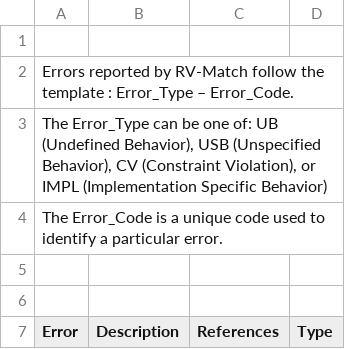
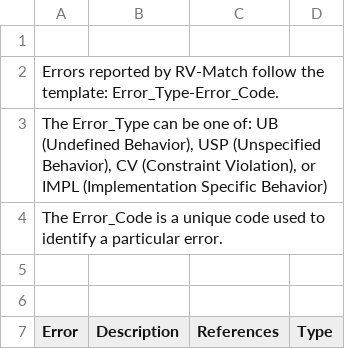
Before and after one commit to kframework/c-semantics, a CSV file: examples/minimal/RV-Match_Error_Sheet.csv, drawn as a sheet; only a part is shown.

Commit message:
Fix typo with Unspecified Behaviour Error_Type abbreviation (USB->USP), replace non-ascii dash with hyphen

```diff
--- a/examples/minimal/RV-Match_Error_Sheet.csv
+++ b/examples/minimal/RV-Match_Error_Sheet.csv
@@ -1,4 +1,4 @@
 ,,,
-Errors reported by RV-Match  follow the template : Error_Type – Error_Code. ,,,
-"The Error_Type can be one of: UB (Undefined Behavior), USB (Unspecified Behavior), CV (Constraint Violation), or IMPL (Implementation Specific Behavior)",,,
+Errors reported by RV-Match follow the template: Error_Type-Error_Code. ,,,
+"The Error_Type can be one of: UB (Undefined Behavior), USP (Unspecified Behavior), CV (Constraint Violation), or IMPL (Implementation Specific Behavior)",,,
 The Error_Code is a unique code used to identify a particular error. ,,,
```
Also changed, not shown: 1 other file.
